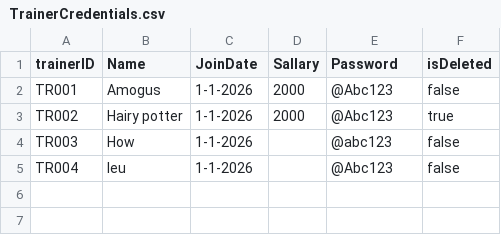
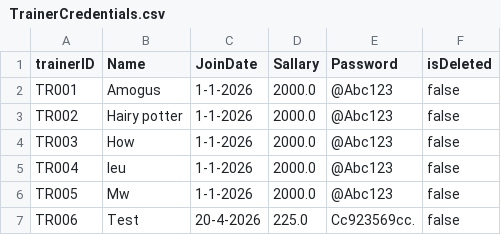
Before and after one commit to JHLEU/S3-OOP-ASSG-FITNESS, a CSV file: src/Trainer/TrainerCredentials.csv, drawn as a sheet.

```diff
--- a/src/Trainer/TrainerCredentials.csv
+++ b/src/Trainer/TrainerCredentials.csv
@@ -1,5 +1,7 @@
 trainerID,Name,JoinDate,Sallary,Password,isDeleted
-TR001,Amogus,1-1-2026,2000,@Abc123,false
-TR002,Hairy potter,1-1-2026,2000,@Abc123,true
-TR003,How,1-1-2026,,@abc123,false
-TR004,leu,1-1-2026,,@Abc123,false
+TR001,Amogus,1-1-2026,2000.0,@Abc123,false
+TR002,Hairy potter,1-1-2026,2000.0,@Abc123,false
+TR003,How,1-1-2026,2000.0,@Abc123,false
+TR004,leu,1-1-2026,2000.0,@Abc123,false
+TR005,Mw,1-1-2026,2000.0,@Abc123,false
+TR006,Test,20-4-2026,225.0,Cc923569cc.,false
```
Also changed, not shown: 3 other files.
